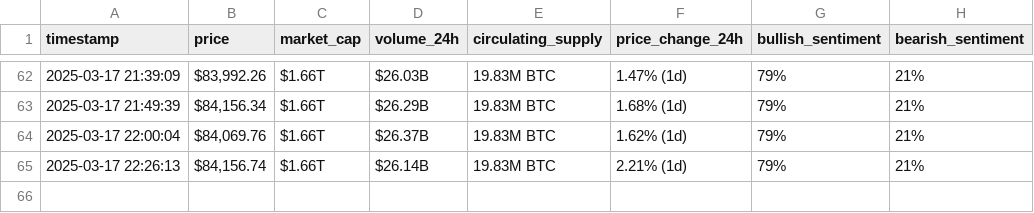
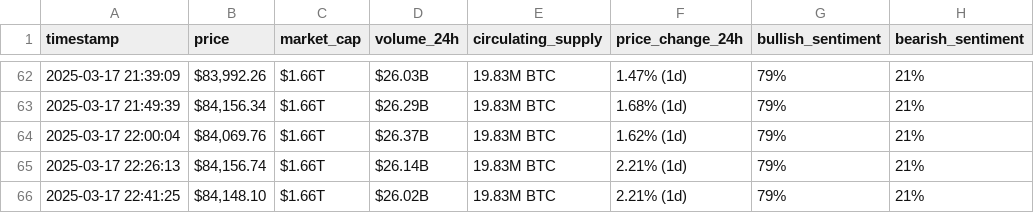
Before and after one commit to roaasoloh/webscraping-automation, a CSV file: bitcoin_hourly_data.csv, drawn as a sheet; only a part is shown, gaps mark what is left out.

```diff
--- a/bitcoin_hourly_data.csv
+++ b/bitcoin_hourly_data.csv
@@ -65 +65,2 @@ timestamp,price,market_cap,volume_24h,circulating_supply,price_change_24h,bullis
 2025-03-17 22:26:13,"$84,156.74",$1.66T,$26.14B,19.83M BTC,2.21% (1d),79%,21%
+2025-03-17 22:41:25,"$84,148.10",$1.66T,$26.02B,19.83M BTC,2.21% (1d),79%,21%
```
